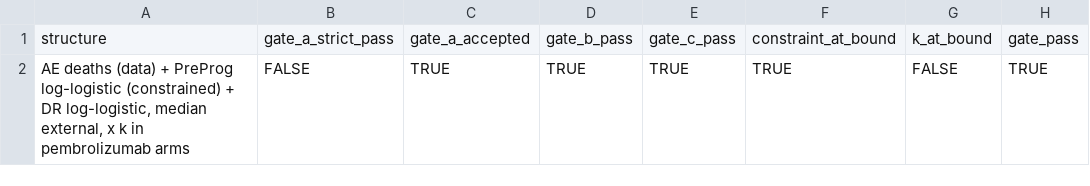
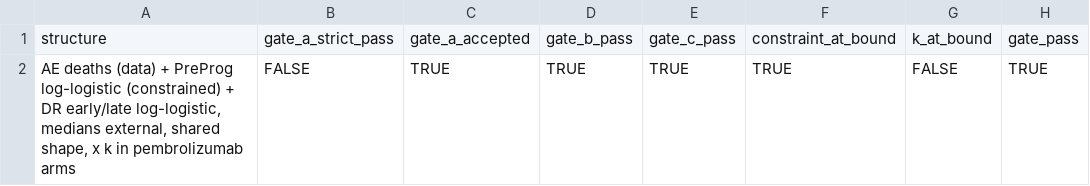
Before and after one commit to akehara1001/exercise_cea, a CSV file: output/phase1/calibration_status.csv, drawn as a sheet; only a part is shown; the diff names each change by its address in the sheet, - before the commit and + after, or states it on an @@ line.

```diff
--- a/output/phase1/calibration_status.csv
+++ b/output/phase1/calibration_status.csv
-A2: …+ DR log-logistic, median external, x k…
+A2: …+ DR early/late log-logistic, medians external, shared shape, x k…
```
Also changed, not shown: output/phase1/bootstrap_summary.csv, output/phase1/calibration.csv, 51 other files.
